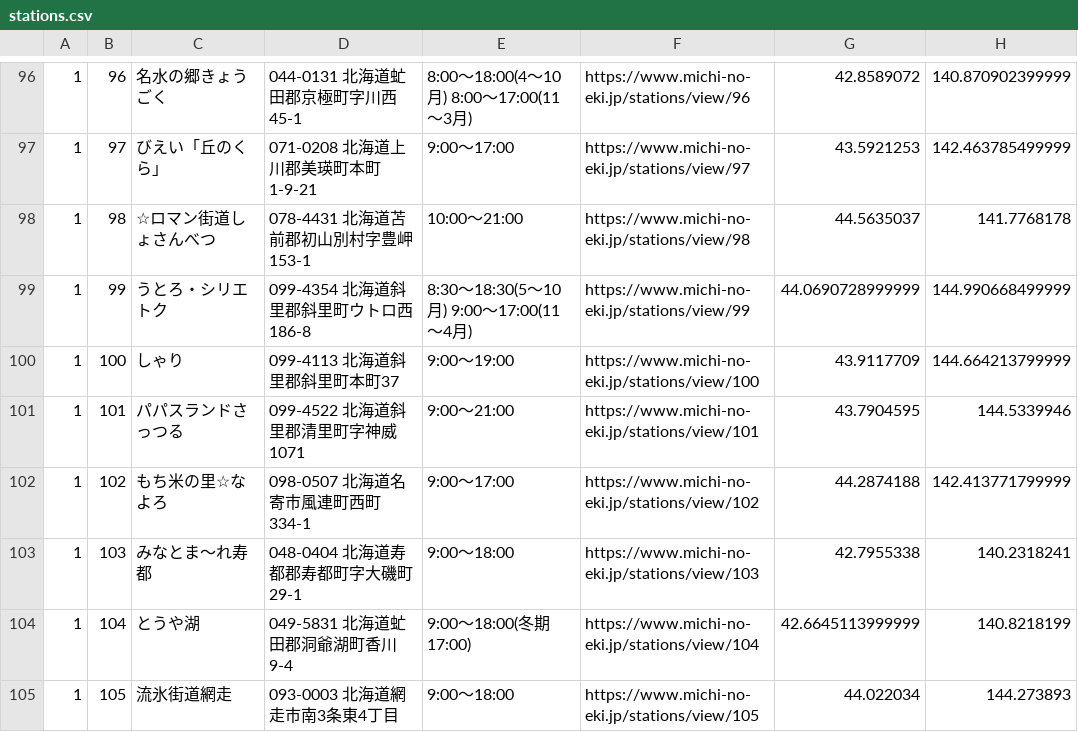
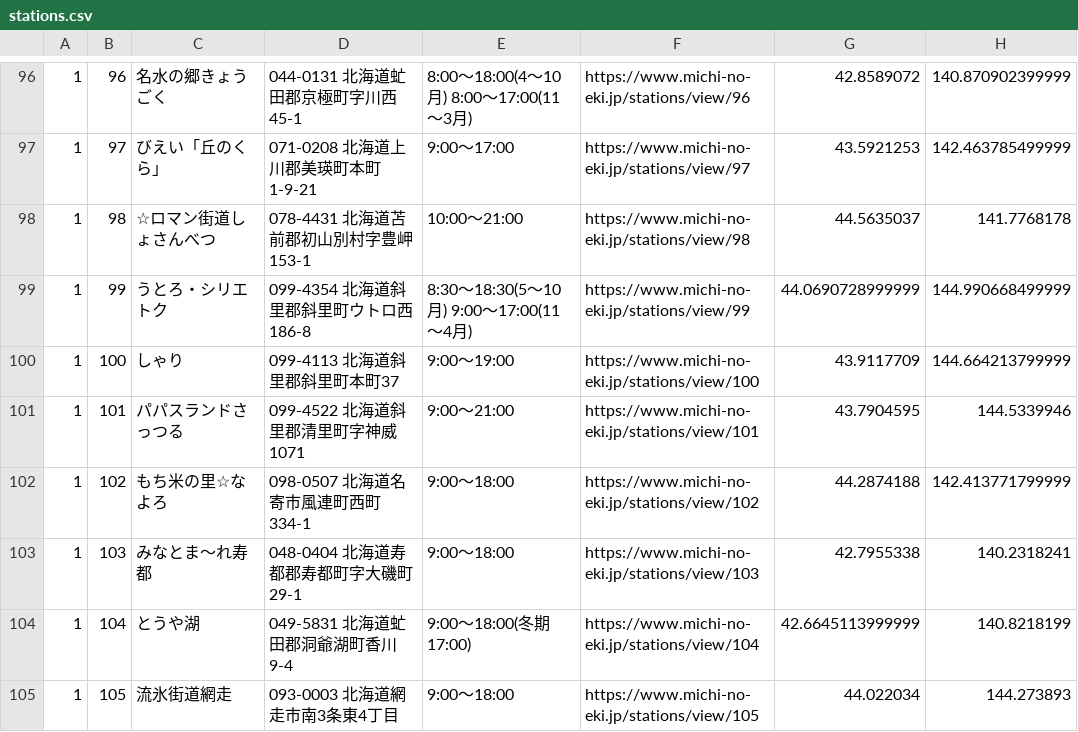
Before and after one commit to tk0miya/roadside_station_maps, a CSV file: data/stations.csv, drawn as a sheet; only a part is shown, gaps mark what is left out; the diff covers the shown part only.

Commit message:
Update station data

```diff
--- a/data/stations.csv
+++ b/data/stations.csv
@@ -101,3 +101,3 @@
 1	101	パパスランドさっつる	099-4522 北海道斜里郡清里町字神威1071	9:00〜21:00	https://www.michi-no-eki.jp/stations/view/101	43.7904595	144.5339946
-1	102	もち米の里☆なよろ	098-0507 北海道名寄市風連町西町334-1	9:00〜17:00 	https://www.michi-no-eki.jp/stations/view/102	44.2874188	142.413771799999
+1	102	もち米の里☆なよろ	098-0507 北海道名寄市風連町西町334-1	9:00〜18:00 	https://www.michi-no-eki.jp/stations/view/102	44.2874188	142.413771799999
 1	103	みなとま〜れ寿都	048-0404 北海道寿都郡寿都町字大磯町29-1	9:00〜18:00	https://www.michi-no-eki.jp/stations/view/103	42.7955338	140.2318241
```
Also changed, not shown: 55 edited cells elsewhere in this file, 1 other file.
